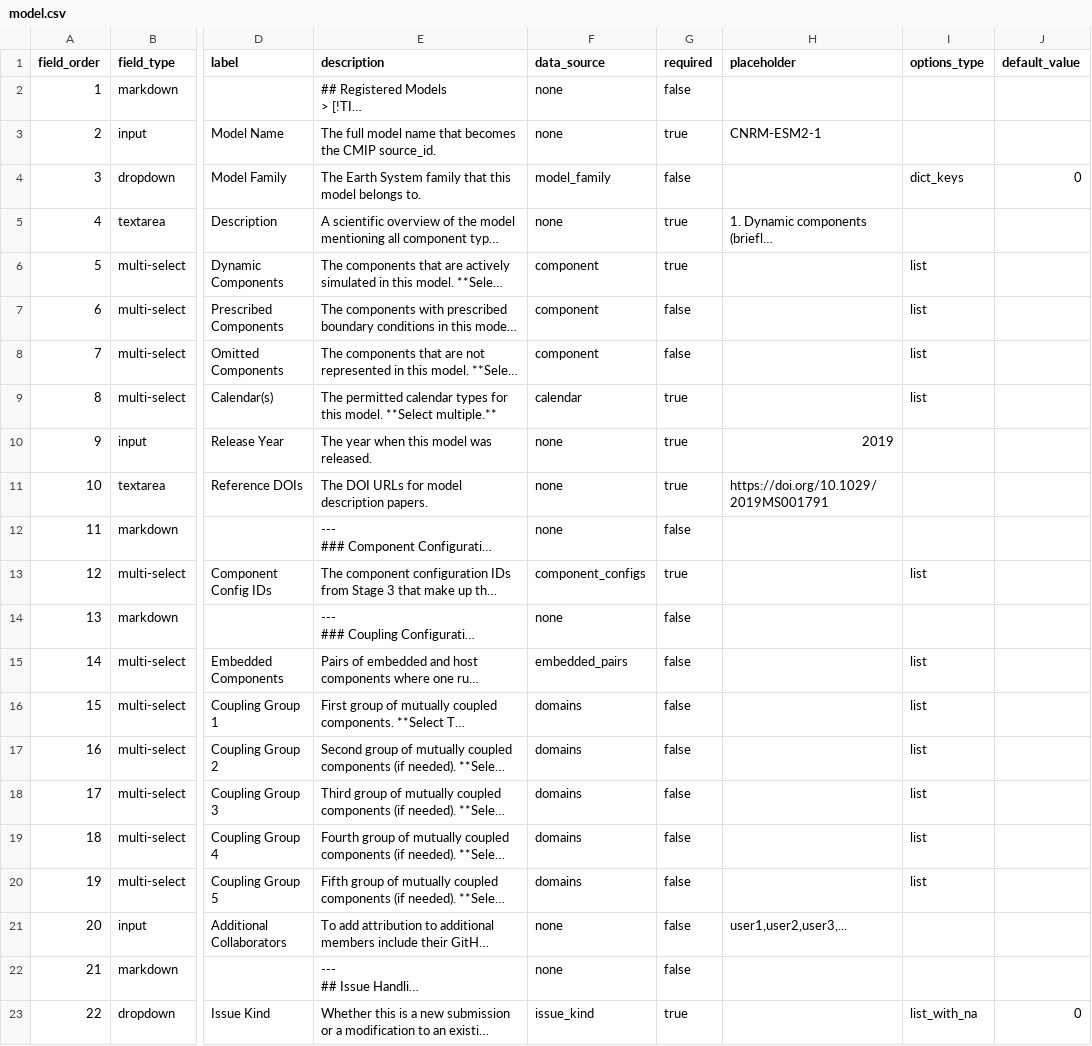
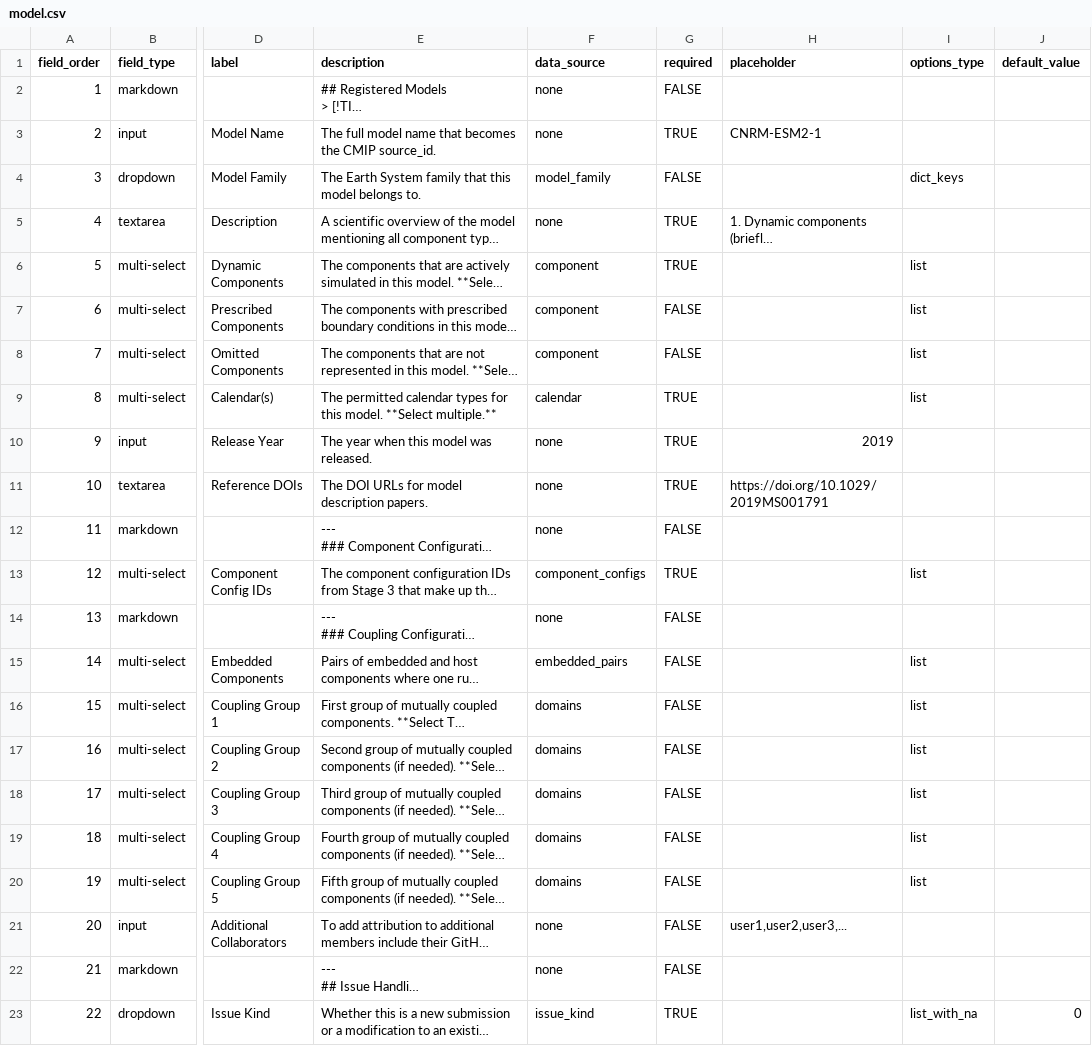
Before and after one commit to WCRP-CMIP/Essential-Model-Documentation, a CSV file: .github/GEN_ISSUE_TEMPLATE/model.csv, drawn as a sheet; only a part is shown, gaps mark what is left out; long unchanged cells end in …; the diff names each change by its address in the sheet, - before the commit and + after, or states it on an @@ line.

```diff
--- a/.github/GEN_ISSUE_TEMPLATE/model.csv
+++ b/.github/GEN_ISSUE_TEMPLATE/model.csv
-G2 (required): false
+G2 (required): FALSE
-G3 (required): true
+G3 (required): TRUE
-G4 (required): false
+G4 (required): FALSE
-J4 (default_value): 0
+J4 (default_value): (empty)
-G5:G6 (required): true
+G5:G6 (required): TRUE
-G7:G8 (required): false
+G7:G8 (required): FALSE
-G9:G11 (required): true
+G9:G11 (required): TRUE
-G12 (required): false
+G12 (required): FALSE
-G13 (required): true
+G13 (required): TRUE
-G14:G22 (required): false
+G14:G22 (required): FALSE
-G23 (required): true
+G23 (required): TRUE
```
Also changed, not shown: .github/GEN_ISSUE_TEMPLATE/horizontal_computational_grid.csv, .github/GEN_ISSUE_TEMPLATE/horizontal_grid_cells.csv, 11 other files.
